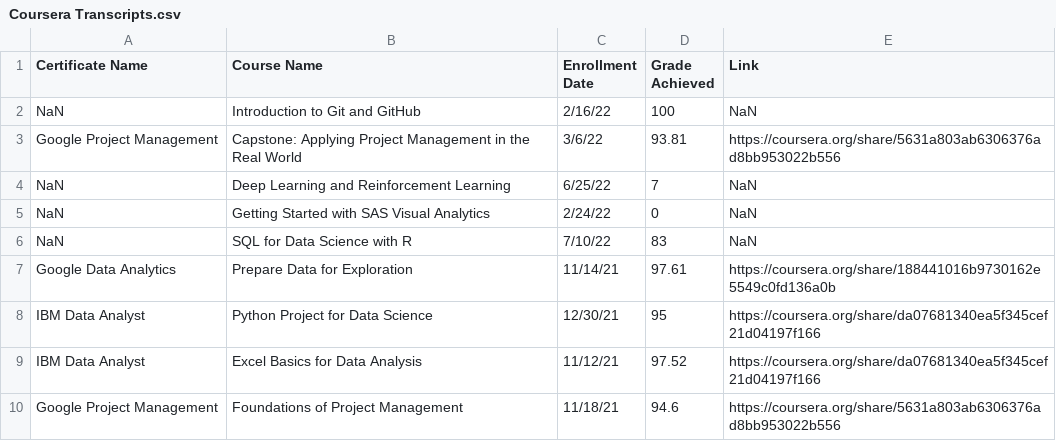
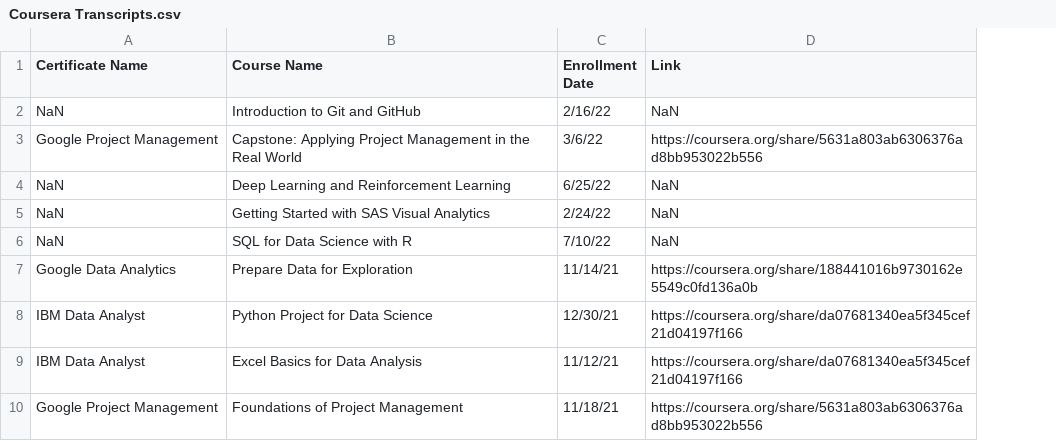
Before and after one commit to Cbhami/Coraline, a CSV file: Resume Resources/Certifications/Coursera Transcripts.csv, drawn as a sheet; only a part is shown; the diff names each change by its address in the sheet, - before the commit and + after, or states it on an @@ line.

Commit message:
up

```diff
--- a/Resume Resources/Certifications/Coursera Transcripts.csv
+++ b/Resume Resources/Certifications/Coursera Transcripts.csv
-column D (Grade Achieved), rows 2-10: 100 | 93.81 | 7 | 0 | 83 | 97.61 | 95 | 97.52 | 94.6
```
